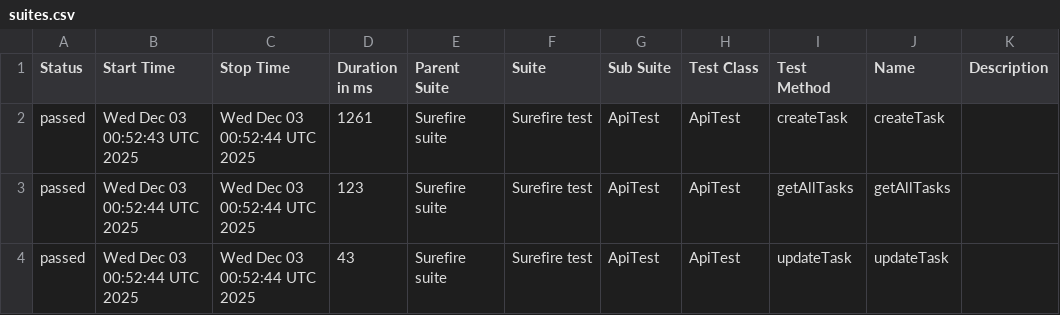
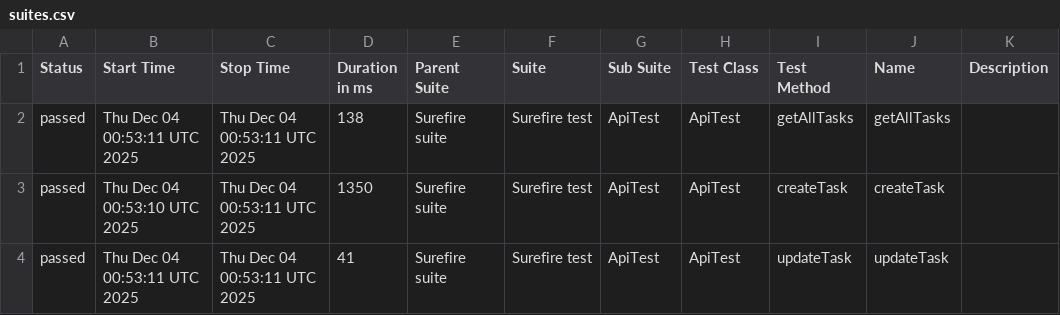
Before and after one commit to MarinaKrasiuk/spf, a CSV file: allure/data/suites.csv, drawn as a sheet.

```diff
--- a/allure/data/suites.csv
+++ b/allure/data/suites.csv
@@ -1,4 +1,4 @@
 "Status","Start Time","Stop Time","Duration in ms","Parent Suite","Suite","Sub Suite","Test Class","Test Method","Name","Description"
-"passed","Wed Dec 03 00:52:43 UTC 2025","Wed Dec 03 00:52:44 UTC 2025","1261","Surefire suite","Surefire test","ApiTest","ApiTest","createTask","createTask",""
-"passed","Wed Dec 03 00:52:44 UTC 2025","Wed Dec 03 00:52:44 UTC 2025","123","Surefire suite","Surefire test","ApiTest","ApiTest","getAllTasks","getAllTasks",""
-"passed","Wed Dec 03 00:52:44 UTC 2025","Wed Dec 03 00:52:44 UTC 2025","43","Surefire suite","Surefire test","ApiTest","ApiTest","updateTask","updateTask",""
+"passed","Thu Dec 04 00:53:11 UTC 2025","Thu Dec 04 00:53:11 UTC 2025","138","Surefire suite","Surefire test","ApiTest","ApiTest","getAllTasks","getAllTasks",""
+"passed","Thu Dec 04 00:53:10 UTC 2025","Thu Dec 04 00:53:11 UTC 2025","1350","Surefire suite","Surefire test","ApiTest","ApiTest","createTask","createTask",""
+"passed","Thu Dec 04 00:53:11 UTC 2025","Thu Dec 04 00:53:11 UTC 2025","41","Surefire suite","Surefire test","ApiTest","ApiTest","updateTask","updateTask",""
```
Also changed, not shown: 20 other files.
